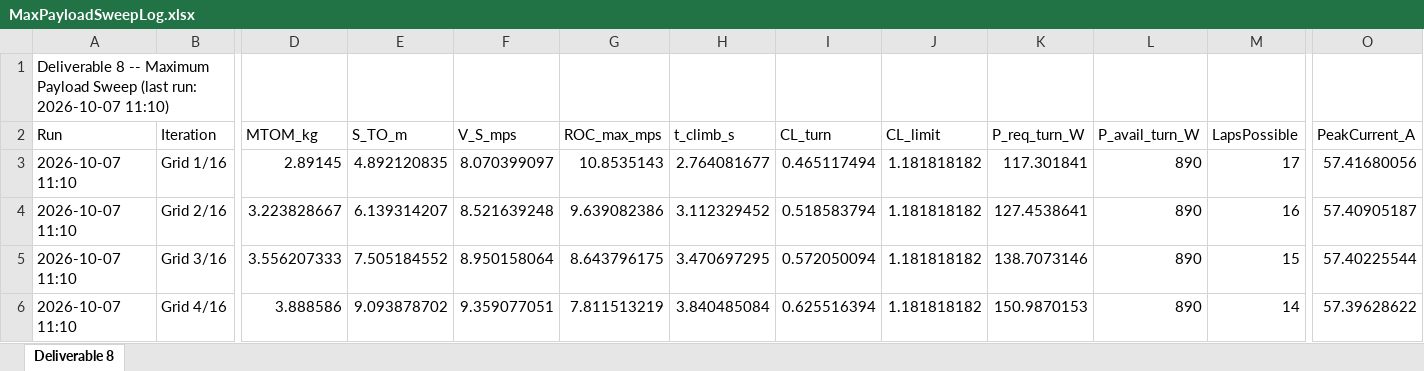
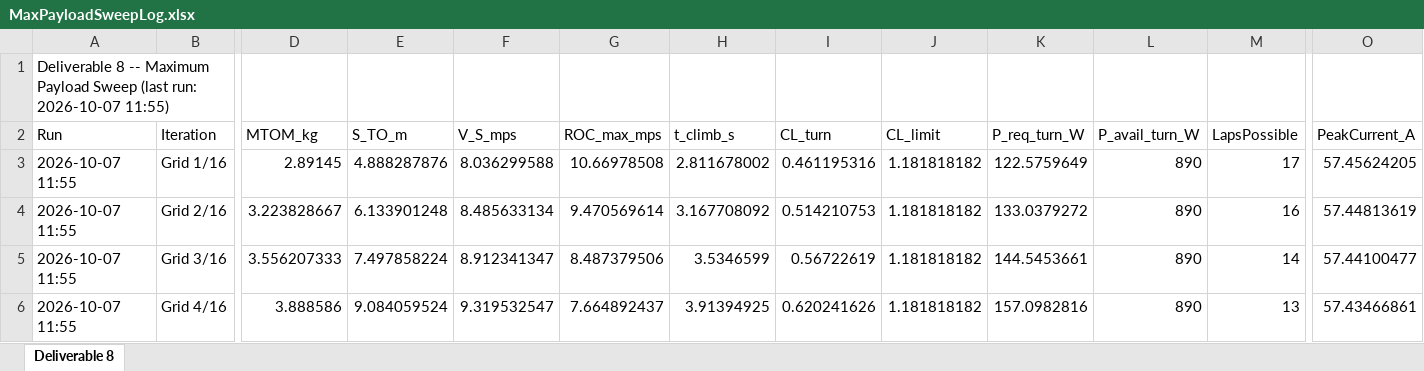
Before and after one commit to HudsonReynolds/451-DBF-Team01, an Excel workbook: Aicraft Performance Simulation/MaxPayloadSweepLog.xlsx, sheet Deliverable 8, drawn as a sheet; only a part is shown, gaps mark what is left out; values as stored, in another font and other column widths than the file's, no borders; the diff covers the shown part only; the diff names each change by its address in the sheet, - before the commit and + after, or states it on an @@ line.

```diff
--- a/Aicraft Performance Simulation/MaxPayloadSweepLog.xlsx (sheet Deliverable 8)
+++ b/Aicraft Performance Simulation/MaxPayloadSweepLog.xlsx (sheet Deliverable 8)
-A1 (Run): …run: 2026-10-07 11:10)
+A1 (Run): …run: 2026-10-07 11:55)
-A3:A6 (Run): 2026-10-07 11:10
+A3:A6 (Run): 2026-10-07 11:55
-E3 (S_TO_m): 4.892120835
+E3 (S_TO_m): 4.888287876
-F3 (V_S_mps): 8.070399097
+F3 (V_S_mps): 8.036299588
-G3 (ROC_max_mps): 10.8535143
+G3 (ROC_max_mps): 10.66978508
-H3 (t_climb_s): 2.764081677
+H3 (t_climb_s): 2.811678002
-I3 (CL_turn): 0.465117494
+I3 (CL_turn): 0.461195316
-K3 (P_req_turn_W): 117.301841
+K3 (P_req_turn_W): 122.5759649
-O3 (PeakCurrent_A): 57.41680056
+O3 (PeakCurrent_A): 57.45624205
-E4 (S_TO_m): 6.139314207
+E4 (S_TO_m): 6.133901248
-F4 (V_S_mps): 8.521639248
+F4 (V_S_mps): 8.485633134
-G4 (ROC_max_mps): 9.639082386
+G4 (ROC_max_mps): 9.470569614
-H4 (t_climb_s): 3.112329452
+H4 (t_climb_s): 3.167708092
-I4 (CL_turn): 0.518583794
+I4 (CL_turn): 0.514210753
-K4 (P_req_turn_W): 127.4538641
+K4 (P_req_turn_W): 133.0379272
-O4 (PeakCurrent_A): 57.40905187
+O4 (PeakCurrent_A): 57.44813619
-E5 (S_TO_m): 7.505184552
+E5 (S_TO_m): 7.497858224
-F5 (V_S_mps): 8.950158064
+F5 (V_S_mps): 8.912341347
-G5 (ROC_max_mps): 8.643796175
+G5 (ROC_max_mps): 8.487379506
-H5 (t_climb_s): 3.470697295
+H5 (t_climb_s): 3.5346599
-I5 (CL_turn): 0.572050094
+I5 (CL_turn): 0.56722619
-K5 (P_req_turn_W): 138.7073146
+K5 (P_req_turn_W): 144.5453661
-M5 (LapsPossible): 15
+M5 (LapsPossible): 14
-O5 (PeakCurrent_A): 57.40225544
+O5 (PeakCurrent_A): 57.44100477
-E6 (S_TO_m): 9.093878702
+E6 (S_TO_m): 9.084059524
-F6 (V_S_mps): 9.359077051
+F6 (V_S_mps): 9.319532547
-G6 (ROC_max_mps): 7.811513219
+G6 (ROC_max_mps): 7.664892437
-H6 (t_climb_s): 3.840485084
+H6 (t_climb_s): 3.91394925
-I6 (CL_turn): 0.625516394
+I6 (CL_turn): 0.620241626
-K6 (P_req_turn_W): 150.9870153
+K6 (P_req_turn_W): 157.0982816
-M6 (LapsPossible): 14
+M6 (LapsPossible): 13
-O6 (PeakCurrent_A): 57.39628622
+O6 (PeakCurrent_A): 57.43466861
```
Also changed, not shown: 98 edited cells elsewhere in this sheet, Aicraft Performance Simulation/RequirementsValidation.xlsx, SizingParams.xlsx, 2 other files.
